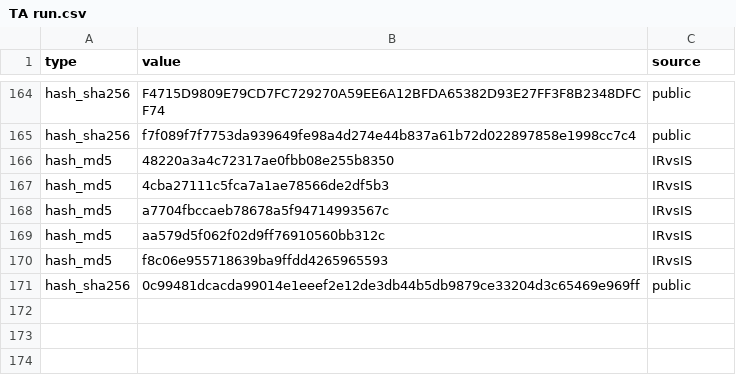
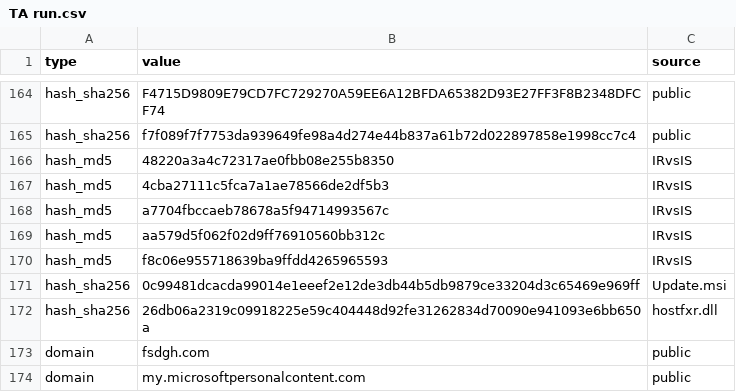
Before and after one commit to Ravy-hub/IOC-List, a CSV file: TA run.csv, drawn as a sheet; only a part is shown, gaps mark what is left out.

Commit message:
Update TA run.csv

```diff
--- a/TA run.csv
+++ b/TA run.csv
@@ -170,2 +170,5 @@
 "hash_md5","f8c06e955718639ba9ffdd4265965593","IRvsIS"
-"hash_sha256","0c99481dcacda99014e1eeef2e12de3db44b5db9879ce33204d3c65469e969ff","public"
+"hash_sha256","0c99481dcacda99014e1eeef2e12de3db44b5db9879ce33204d3c65469e969ff","Update.msi"
+"hash_sha256","26db06a2319c09918225e59c404448d92fe31262834d70090e941093e6bb650a","hostfxr.dll"
+"domain","fsdgh.com","public"
+"domain","my.microsoftpersonalcontent.com","public"
```
